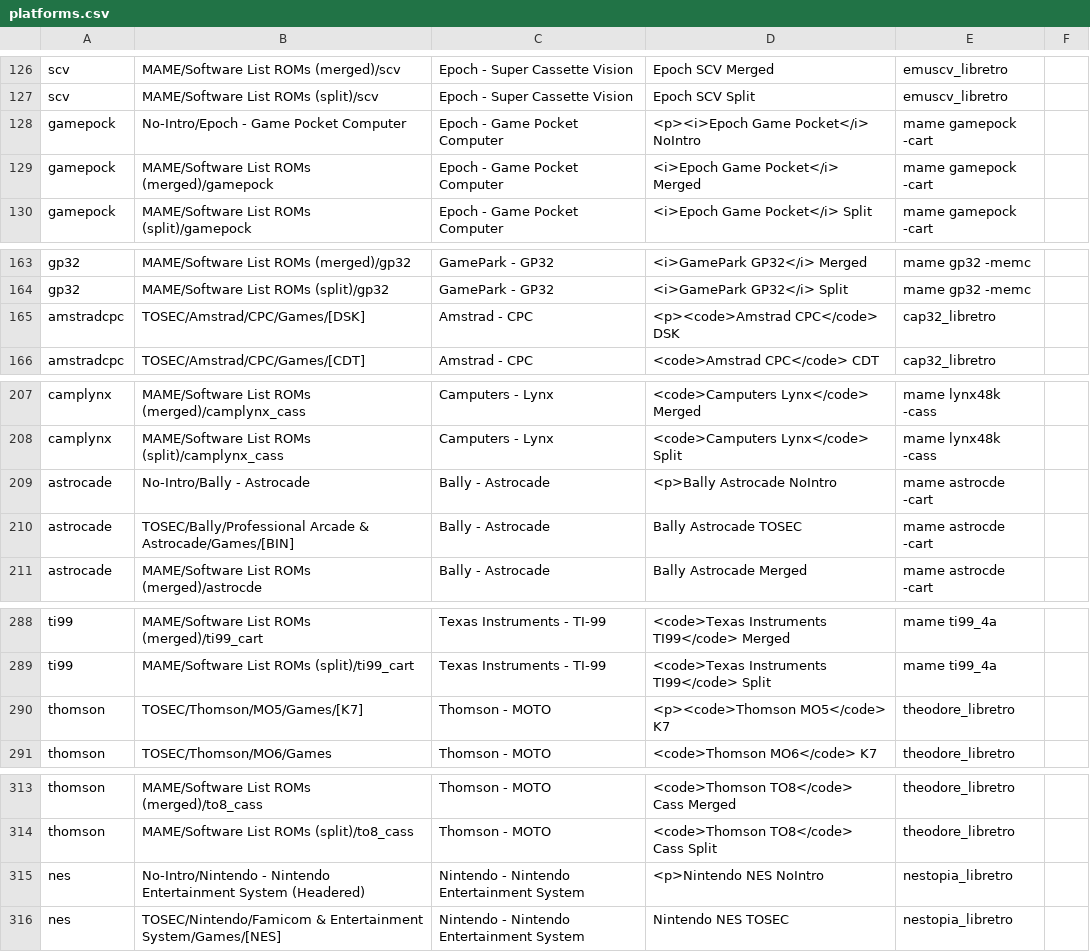
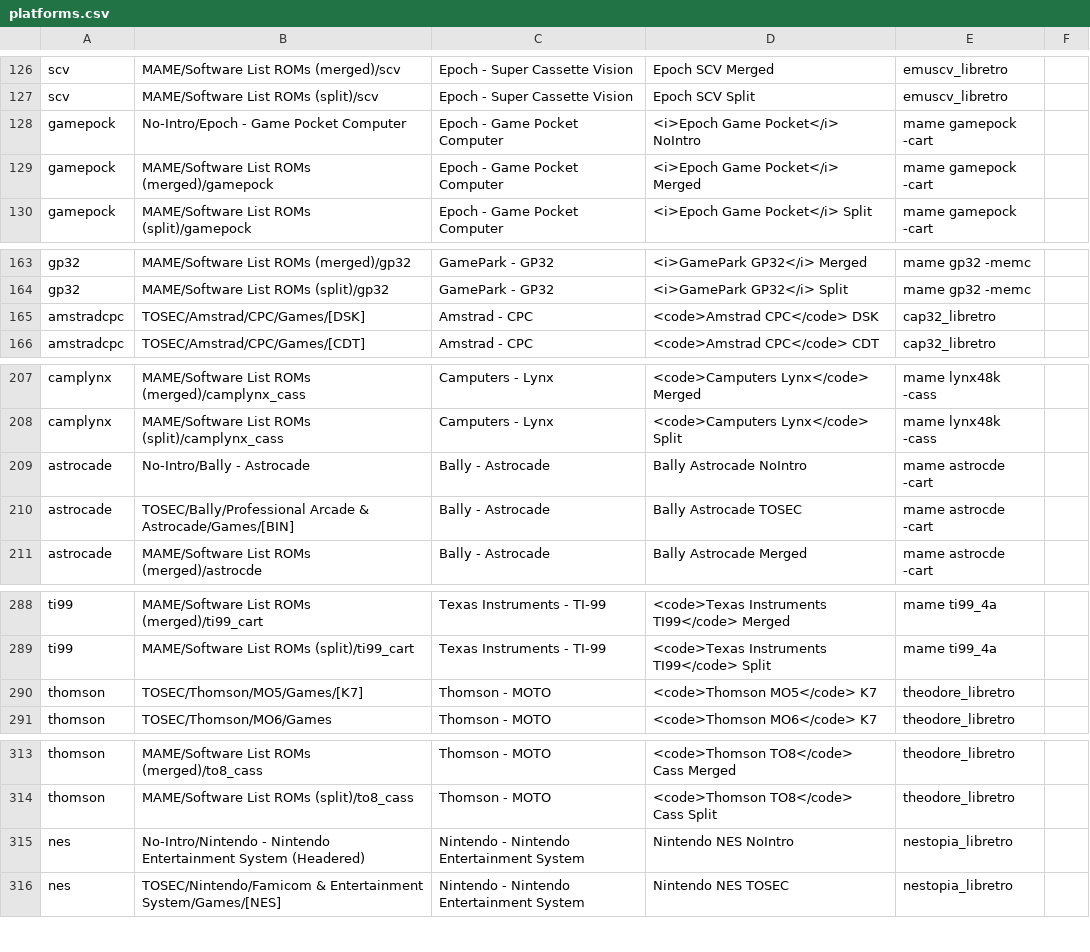
Before and after one commit to WizzardSK/gameflix, a CSV file: platforms.csv, drawn as a sheet; only a part is shown, gaps mark what is left out; the diff covers the shown part only.

```diff
--- a/platforms.csv
+++ b/platforms.csv
@@ -127,3 +127,3 @@ scv;MAME/Software List ROMs (merged)/scv;Epoch - Super Cassette Vision;Epoch SCV
 scv;MAME/Software List ROMs (split)/scv;Epoch - Super Cassette Vision;Epoch SCV Split;emuscv_libretro;
-gamepock;No-Intro/Epoch - Game Pocket Computer;Epoch - Game Pocket Computer;<p><i>Epoch Game Pocket</i> NoIntro;mame gamepock -cart;
+gamepock;No-Intro/Epoch - Game Pocket Computer;Epoch - Game Pocket Computer;<i>Epoch Game Pocket</i> NoIntro;mame gamepock -cart;
 gamepock;MAME/Software List ROMs (merged)/gamepock;Epoch - Game Pocket Computer;<i>Epoch Game Pocket</i> Merged;mame gamepock -cart;
@@ -164,3 +164,3 @@ gp32;MAME/Software List ROMs (merged)/gp32;GamePark - GP32;<i>GamePark GP32</i>
 gp32;MAME/Software List ROMs (split)/gp32;GamePark - GP32;<i>GamePark GP32</i> Split;mame gp32 -memc;
-amstradcpc;TOSEC/Amstrad/CPC/Games/[DSK];Amstrad - CPC;<p><code>Amstrad CPC</code> DSK;cap32_libretro;
+amstradcpc;TOSEC/Amstrad/CPC/Games/[DSK];Amstrad - CPC;<code>Amstrad CPC</code> DSK;cap32_libretro;
 amstradcpc;TOSEC/Amstrad/CPC/Games/[CDT];Amstrad - CPC;<code>Amstrad CPC</code> CDT;cap32_libretro;
@@ -208,3 +208,3 @@ camplynx;MAME/Software List ROMs (merged)/camplynx_cass;Camputers - Lynx;<code>C
 camplynx;MAME/Software List ROMs (split)/camplynx_cass;Camputers - Lynx;<code>Camputers Lynx</code> Split;mame lynx48k -cass;
-astrocade;No-Intro/Bally - Astrocade;Bally - Astrocade;<p>Bally Astrocade NoIntro;mame astrocde -cart;
+astrocade;No-Intro/Bally - Astrocade;Bally - Astrocade;Bally Astrocade NoIntro;mame astrocde -cart;
 astrocade;TOSEC/Bally/Professional Arcade & Astrocade/Games/[BIN];Bally - Astrocade;Bally Astrocade TOSEC;mame astrocde -cart;
@@ -289,3 +289,3 @@ ti99;MAME/Software List ROMs (merged)/ti99_cart;Texas Instruments - TI-99;<code>
 ti99;MAME/Software List ROMs (split)/ti99_cart;Texas Instruments - TI-99;<code>Texas Instruments TI99</code> Split;mame ti99_4a;
-thomson;TOSEC/Thomson/MO5/Games/[K7];Thomson - MOTO;<p><code>Thomson MO5</code> K7;theodore_libretro;
+thomson;TOSEC/Thomson/MO5/Games/[K7];Thomson - MOTO;<code>Thomson MO5</code> K7;theodore_libretro;
 thomson;TOSEC/Thomson/MO6/Games;Thomson - MOTO;<code>Thomson MO6</code> K7;theodore_libretro;
@@ -314,3 +314,3 @@ thomson;MAME/Software List ROMs (merged)/to8_cass;Thomson - MOTO;<code>Thomson T
 thomson;MAME/Software List ROMs (split)/to8_cass;Thomson - MOTO;<code>Thomson TO8</code> Cass Split;theodore_libretro;
-nes;No-Intro/Nintendo - Nintendo Entertainment System (Headered);Nintendo - Nintendo Entertainment System;<p>Nintendo NES NoIntro;nestopia_libretro;
+nes;No-Intro/Nintendo - Nintendo Entertainment System (Headered);Nintendo - Nintendo Entertainment System;Nintendo NES NoIntro;nestopia_libretro;
 nes;TOSEC/Nintendo/Famicom & Entertainment System/Games/[NES];Nintendo - Nintendo Entertainment System;Nintendo NES TOSEC;nestopia_libretro;
```
Also changed, not shown: 15 edited cells elsewhere in this file.
